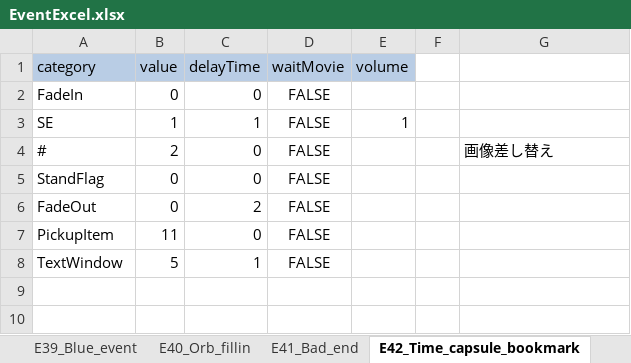
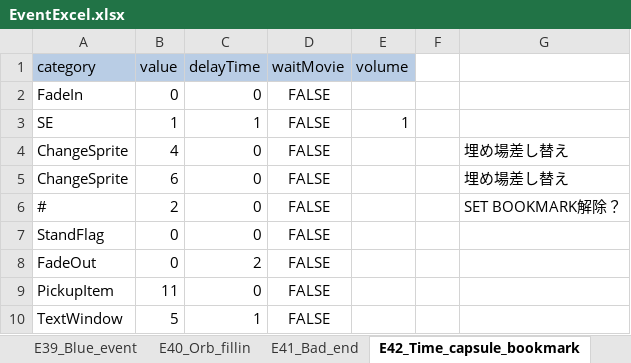
Before and after one commit to swulafi1103/CatEarsShota, an Excel workbook: CatEarsShota/Assets/Excel/EventExcel.xlsx, sheet E42_Time_capsule_bookmark, drawn as a sheet; values as stored, in another font and other column widths than the file's, no borders; addresses are those after the commit; the diff names each change by its address in the sheet, - before the commit and + after, or states it on an @@ line.

```diff
--- a/CatEarsShota/Assets/Excel/EventExcel.xlsx (sheet E42_Time_capsule_bookmark)
+++ b/CatEarsShota/Assets/Excel/EventExcel.xlsx (sheet E42_Time_capsule_bookmark)
+row 4: ChangeSprite | 4 | 0 | FALSE |  |  | 埋め場差し替え
+row 5: ChangeSprite | 6 | 0 | FALSE |  |  | 埋め場差し替え
-G6: 画像差し替え
+G6: SET BOOKMARK解除？
```
Also changed, not shown: sheet E20_Timecapsule_piece, sheet E34_Timecapsule_bookmark_buried, sheet E15_Timecapsule_piece_buried_pa, 3 other files.
